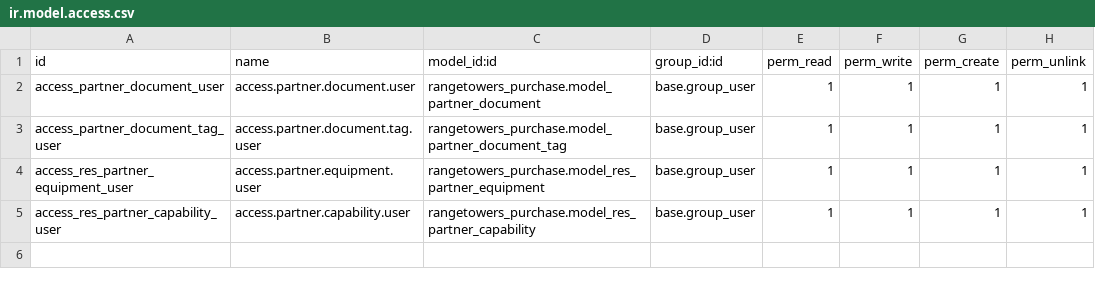
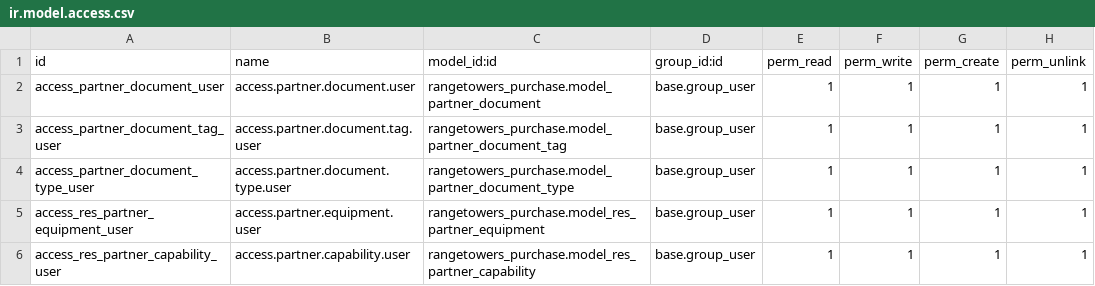
Before and after one commit to a2systems/product_usd_currency, a CSV file: security/ir.model.access.csv, drawn as a sheet.

Commit message:
Se agrego el document.type

```diff
--- a/security/ir.model.access.csv
+++ b/security/ir.model.access.csv
@@ -3,2 +3,3 @@ access_partner_document_user,access.partner.document.user,rangetowers_purchase.m
 access_partner_document_tag_user,access.partner.document.tag.user,rangetowers_purchase.model_partner_document_tag,base.group_user,1,1,1,1
+access_partner_document_type_user,access.partner.document.type.user,rangetowers_purchase.model_partner_document_type,base.group_user,1,1,1,1
 access_res_partner_equipment_user,access.partner.equipment.user,rangetowers_purchase.model_res_partner_equipment,base.group_user,1,1,1,1
```
Also changed, not shown: 2 other files.
